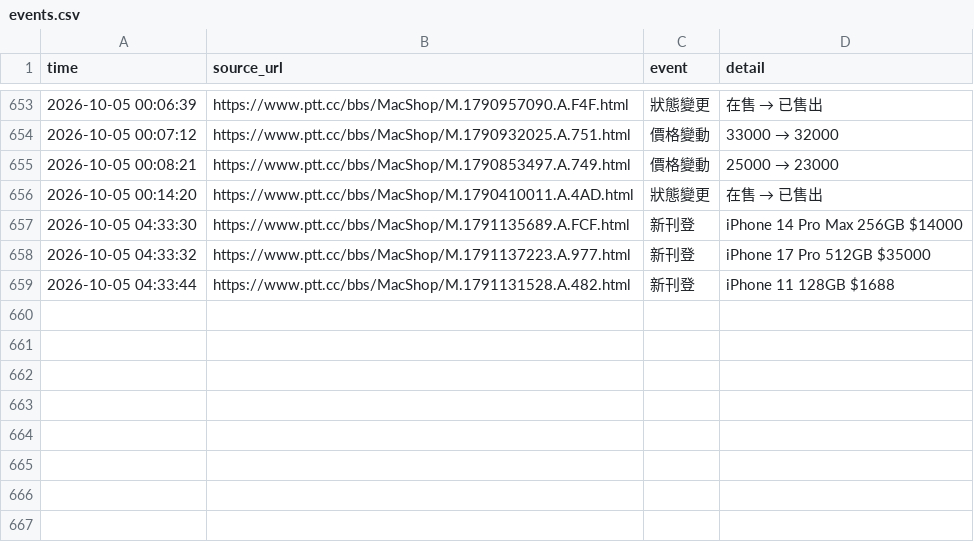
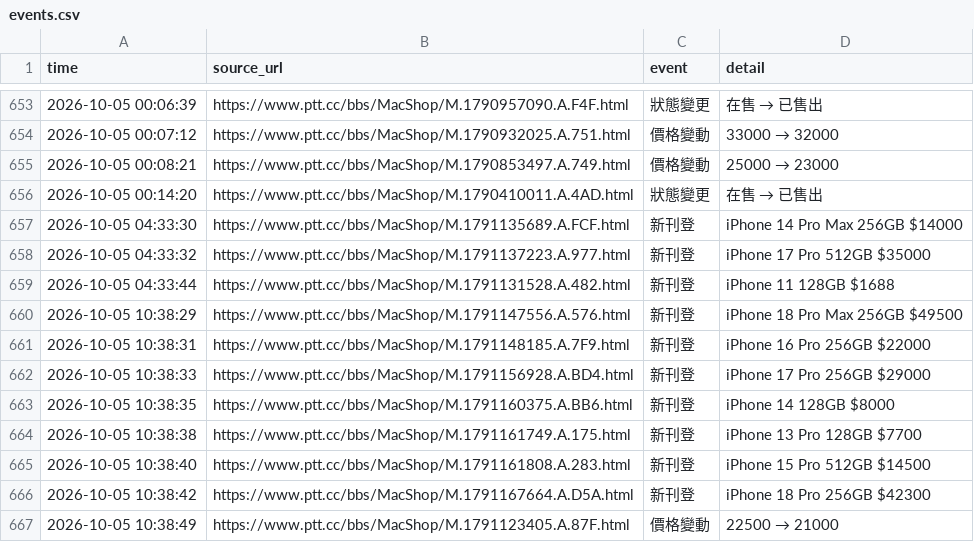
Before and after one commit to iPliny/ptt-iphone-tracker, a CSV file: data/events.csv, drawn as a sheet; only a part is shown, gaps mark what is left out; the diff names each change by its address in the sheet, - before the commit and + after, or states it on an @@ line.

```diff
--- a/data/events.csv
+++ b/data/events.csv
+row 660: 2026-10-05 10:38:29 | https://www.ptt.cc/bbs/MacShop/M.1791147556.A.576.html | 新刊登 | iPhone 18 Pro Max 256GB $49500
+row 661: 2026-10-05 10:38:31 | https://www.ptt.cc/bbs/MacShop/M.1791148185.A.7F9.html | 新刊登 | iPhone 16 Pro 256GB $22000
+row 662: 2026-10-05 10:38:33 | https://www.ptt.cc/bbs/MacShop/M.1791156928.A.BD4.html | 新刊登 | iPhone 17 Pro 256GB $29000
+row 663: 2026-10-05 10:38:35 | https://www.ptt.cc/bbs/MacShop/M.1791160375.A.BB6.html | 新刊登 | iPhone 14 128GB $8000
+row 664: 2026-10-05 10:38:38 | https://www.ptt.cc/bbs/MacShop/M.1791161749.A.175.html | 新刊登 | iPhone 13 Pro 128GB $7700
+row 665: 2026-10-05 10:38:40 | https://www.ptt.cc/bbs/MacShop/M.1791161808.A.283.html | 新刊登 | iPhone 15 Pro 512GB $14500
+row 666: 2026-10-05 10:38:42 | https://www.ptt.cc/bbs/MacShop/M.1791167664.A.D5A.html | 新刊登 | iPhone 18 Pro 256GB $42300
+row 667: 2026-10-05 10:38:49 | https://www.ptt.cc/bbs/MacShop/M.1791123405.A.87F.html | 價格變動 | 22500 → 21000
```
Also changed, not shown: data/listings.csv, data/market_summary.csv, 1 other file.
